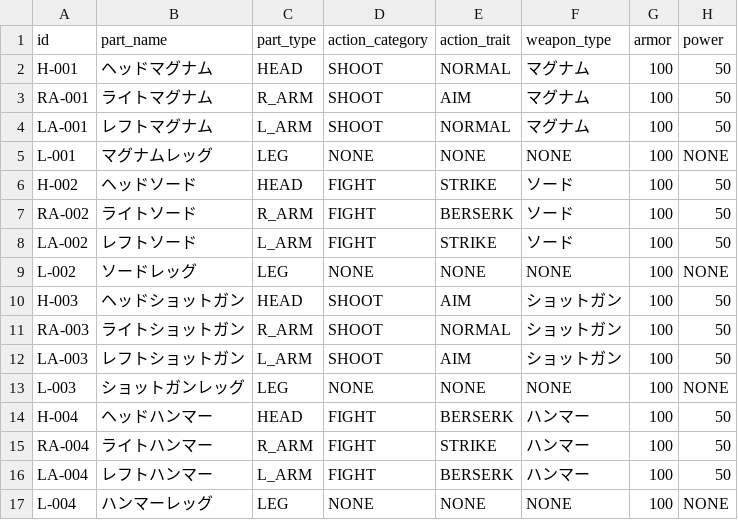
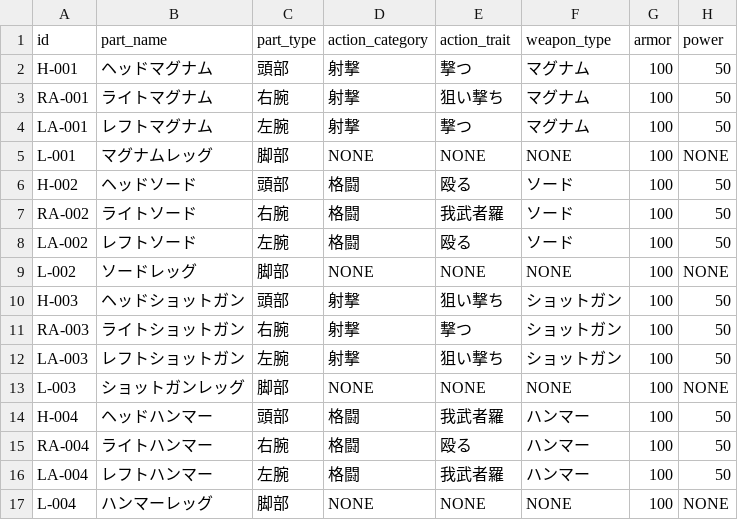
Before and after one commit to denmo32/Medarot-E, a CSV file: data/parts.csv, drawn as a sheet; only a part is shown; the diff covers the shown part only; the diff names each change by its address in the sheet, - before the commit and + after, or states it on an @@ line.

```diff
--- a/data/parts.csv
+++ b/data/parts.csv
-C2 (part_type): HEAD
+C2 (part_type): 頭部
-D2:D4 (action_category): SHOOT
+D2:D4 (action_category): 射撃
-E2 (action_trait): NORMAL
+E2 (action_trait): 撃つ
-C3 (part_type): R_ARM
+C3 (part_type): 右腕
-E3 (action_trait): AIM
+E3 (action_trait): 狙い撃ち
-C4 (part_type): L_ARM
+C4 (part_type): 左腕
-E4 (action_trait): NORMAL
+E4 (action_trait): 撃つ
-C5 (part_type): LEG
+C5 (part_type): 脚部
-C6 (part_type): HEAD
+C6 (part_type): 頭部
-D6:D8 (action_category): FIGHT
+D6:D8 (action_category): 格闘
-E6 (action_trait): STRIKE
+E6 (action_trait): 殴る
-C7 (part_type): R_ARM
+C7 (part_type): 右腕
-E7 (action_trait): BERSERK
+E7 (action_trait): 我武者羅
-C8 (part_type): L_ARM
+C8 (part_type): 左腕
-E8 (action_trait): STRIKE
+E8 (action_trait): 殴る
-C9 (part_type): LEG
+C9 (part_type): 脚部
-C10 (part_type): HEAD
+C10 (part_type): 頭部
-D10:D12 (action_category): SHOOT
+D10:D12 (action_category): 射撃
-E10 (action_trait): AIM
+E10 (action_trait): 狙い撃ち
-C11 (part_type): R_ARM
+C11 (part_type): 右腕
-E11 (action_trait): NORMAL
+E11 (action_trait): 撃つ
-C12 (part_type): L_ARM
+C12 (part_type): 左腕
-E12 (action_trait): AIM
+E12 (action_trait): 狙い撃ち
-C13 (part_type): LEG
+C13 (part_type): 脚部
-C14 (part_type): HEAD
+C14 (part_type): 頭部
-D14:D16 (action_category): FIGHT
+D14:D16 (action_category): 格闘
-E14 (action_trait): BERSERK
+E14 (action_trait): 我武者羅
-C15 (part_type): R_ARM
+C15 (part_type): 右腕
-E15 (action_trait): STRIKE
+E15 (action_trait): 殴る
-C16 (part_type): L_ARM
+C16 (part_type): 左腕
-E16 (action_trait): BERSERK
+E16 (action_trait): 我武者羅
-C17 (part_type): LEG
+C17 (part_type): 脚部
```
Also changed, not shown: 20 edited cells elsewhere in this file, 1 other file.
